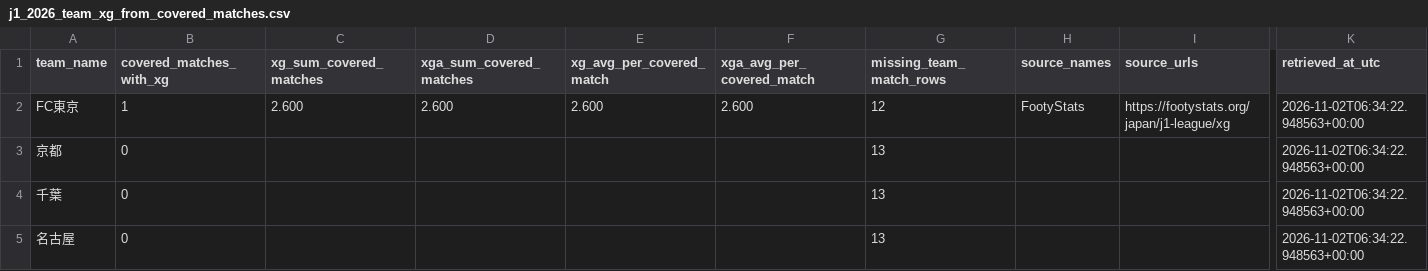
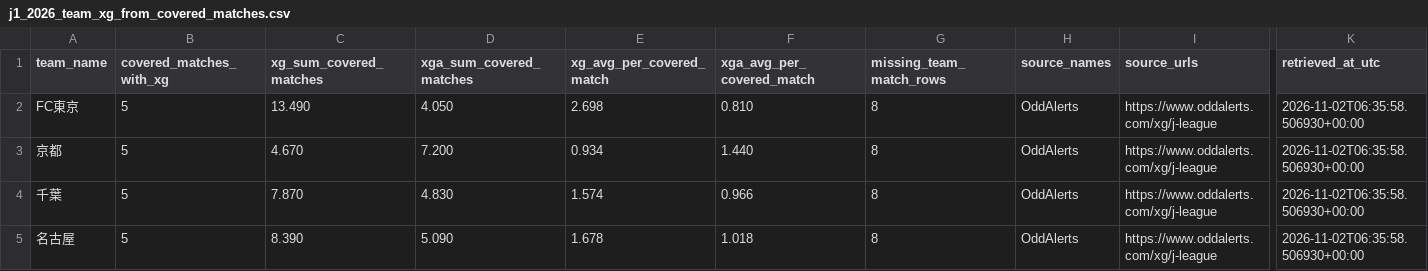
Before and after one commit to zj03204112-hub/-, a CSV file: data/season_match_detail/j1_2026_team_xg_from_covered_matches.csv, drawn as a sheet; only a part is shown, gaps mark what is left out; the diff covers the shown part only; the diff names each change by its address in the sheet, - before the commit and + after, or states it on an @@ line.

```diff
--- a/data/season_match_detail/j1_2026_team_xg_from_covered_matches.csv
+++ b/data/season_match_detail/j1_2026_team_xg_from_covered_matches.csv
-B2 (covered_matches_with_xg): 1
+B2 (covered_matches_with_xg): 5
-C2 (xg_sum_covered_matches): 2.600
+C2 (xg_sum_covered_matches): 13.490
-D2 (xga_sum_covered_matches): 2.600
+D2 (xga_sum_covered_matches): 4.050
-E2 (xg_avg_per_covered_match): 2.600
+E2 (xg_avg_per_covered_match): 2.698
-F2 (xga_avg_per_covered_match): 2.600
+F2 (xga_avg_per_covered_match): 0.810
-G2 (missing_team_match_rows): 12
+G2 (missing_team_match_rows): 8
-H2 (source_names): FootyStats
+H2 (source_names): OddAlerts
-I2 (source_urls): https://footystats.org/japan/j1-league/xg
+I2 (source_urls): https://www.oddalerts.com/xg/j-league
-K2:K5 (retrieved_at_utc): 2026-11-02T06:34:22.948563+00:00
+K2:K5 (retrieved_at_utc): 2026-11-02T06:35:58.506930+00:00
-B3:B5 (covered_matches_with_xg): 0
+B3:B5 (covered_matches_with_xg): 5
-C3 (xg_sum_covered_matches): (empty)
+C3 (xg_sum_covered_matches): 4.670
-D3 (xga_sum_covered_matches): (empty)
+D3 (xga_sum_covered_matches): 7.200
-E3 (xg_avg_per_covered_match): (empty)
+E3 (xg_avg_per_covered_match): 0.934
-F3 (xga_avg_per_covered_match): (empty)
+F3 (xga_avg_per_covered_match): 1.440
-G3:G5 (missing_team_match_rows): 13
+G3:G5 (missing_team_match_rows): 8
-H3:H5 (source_names): (empty)
+H3:H5 (source_names): OddAlerts
-I3:I5 (source_urls): (empty)
+I3:I5 (source_urls): https://www.oddalerts.com/xg/j-league
-C4 (xg_sum_covered_matches): (empty)
+C4 (xg_sum_covered_matches): 7.870
-D4 (xga_sum_covered_matches): (empty)
+D4 (xga_sum_covered_matches): 4.830
-E4 (xg_avg_per_covered_match): (empty)
+E4 (xg_avg_per_covered_match): 1.574
-F4 (xga_avg_per_covered_match): (empty)
+F4 (xga_avg_per_covered_match): 0.966
-C5 (xg_sum_covered_matches): (empty)
+C5 (xg_sum_covered_matches): 8.390
-D5 (xga_sum_covered_matches): (empty)
+D5 (xga_sum_covered_matches): 5.090
-E5 (xg_avg_per_covered_match): (empty)
+E5 (xg_avg_per_covered_match): 1.678
-F5 (xga_avg_per_covered_match): (empty)
+F5 (xga_avg_per_covered_match): 1.018
```
Also changed, not shown: 144 edited cells elsewhere in this file, data/season_match_detail/j1_2026_match_xg_free.csv, 4 other files.
